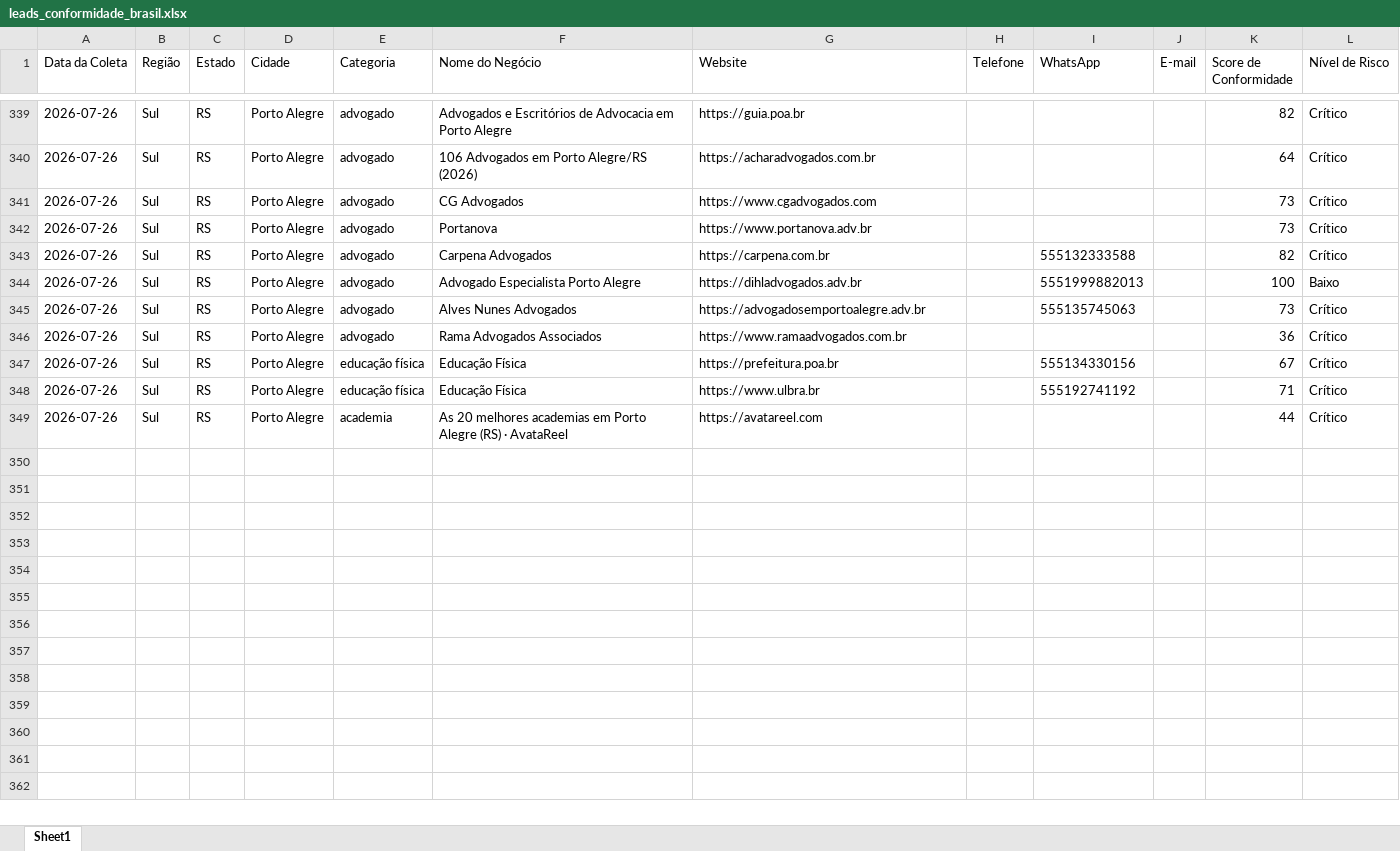
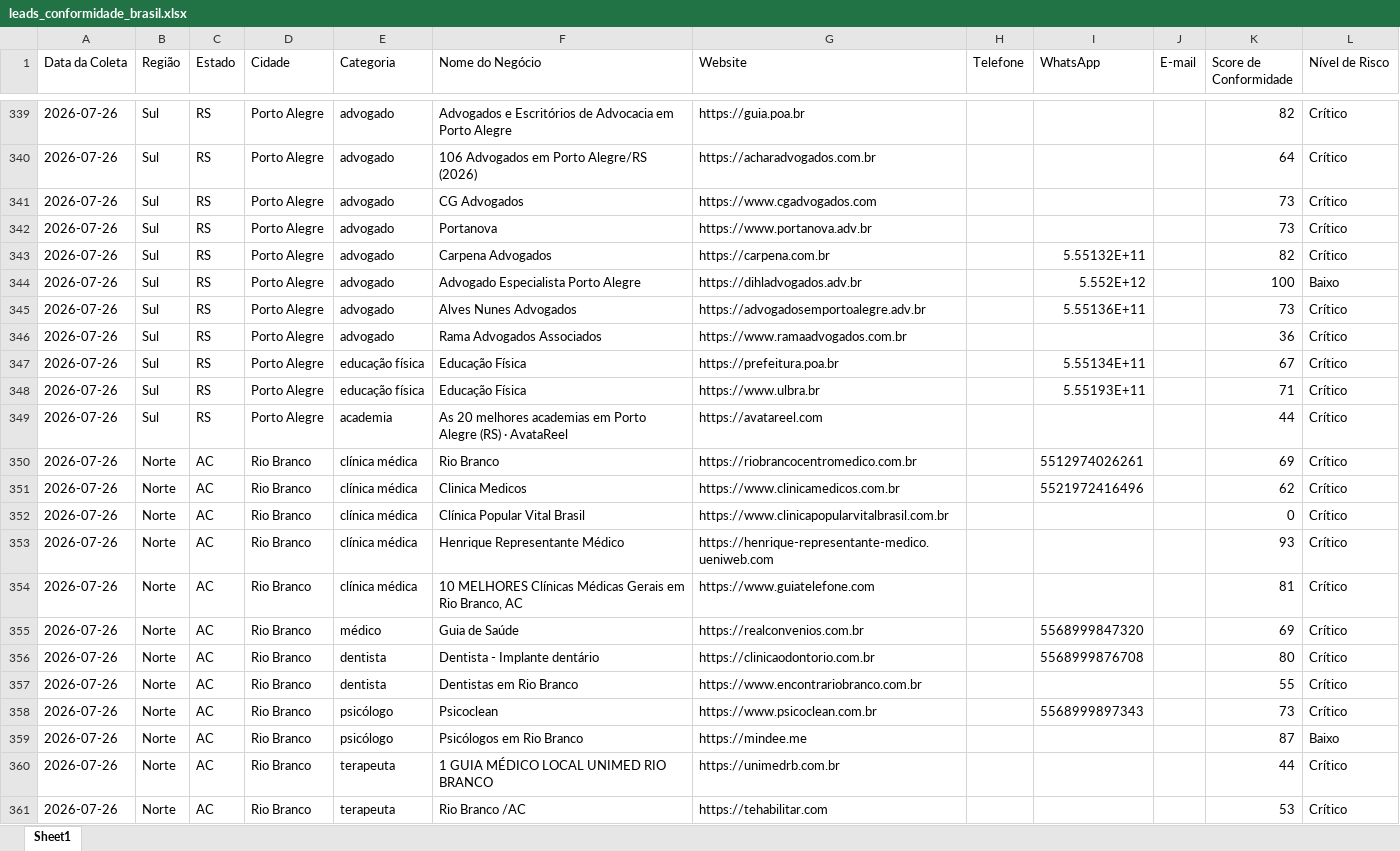
Before and after one commit to leandroeriksonoliveira/veltrodigital, an Excel workbook: leads_automation/data/leads_conformidade_brasil.xlsx, sheet Sheet1, drawn as a sheet; only a part is shown, gaps mark what is left out; values as stored, in another font and other column widths than the file's, no borders; the diff covers the shown part only; the diff names each change by its address in the sheet, - before the commit and + after, or states it on an @@ line.

```diff
--- a/leads_automation/data/leads_conformidade_brasil.xlsx (sheet Sheet1)
+++ b/leads_automation/data/leads_conformidade_brasil.xlsx (sheet Sheet1)
-I343 (WhatsApp): 555132333588
+I343 (WhatsApp): 5.55132E+11
-I344 (WhatsApp): 5551999882013
+I344 (WhatsApp): 5.552E+12
-I345 (WhatsApp): 555135745063
+I345 (WhatsApp): 5.55136E+11
-I347 (WhatsApp): 555134330156
+I347 (WhatsApp): 5.55134E+11
-I348 (WhatsApp): 555192741192
+I348 (WhatsApp): 5.55193E+11
+row 350: 2026-07-26 | Norte | AC | Rio Branco | clínica médica | Rio Branco | https://riobrancocentromedico.com.br |  | 5512974026261 |  | 69 | Crítico
+row 351: 2026-07-26 | Norte | AC | Rio Branco | clínica médica | Clinica Medicos | https://www.clinicamedicos.com.br |  | 5521972416496 |  | 62 | Crítico
+row 352: 2026-07-26 | Norte | AC | Rio Branco | clínica médica | Clínica Popular Vital Brasil | https://www.clinicapopularvitalbrasil.com.br |  |  |  | 0 | Crítico
+row 353: 2026-07-26 | Norte | AC | Rio Branco | clínica médica | Henrique Representante Médico | https://henrique-representante-medico.ueniweb.com |  |  |  | 93 | Crítico
+row 354: 2026-07-26 | Norte | AC | Rio Branco | clínica médica | 10 MELHORES Clínicas Médicas Gerais em Rio Branco, AC | https://www.guiatelefone.com |  |  |  | 81 | Crítico
+row 355: 2026-07-26 | Norte | AC | Rio Branco | médico | Guia de Saúde | https://realconvenios.com.br |  | 5568999847320 |  | 69 | Crítico
+row 356: 2026-07-26 | Norte | AC | Rio Branco | dentista | Dentista - Implante dentário | https://clinicaodontorio.com.br |  | 5568999876708 |  | 80 | Crítico
+row 357: 2026-07-26 | Norte | AC | Rio Branco | dentista | Dentistas em Rio Branco | https://www.encontrariobranco.com.br |  |  |  | 55 | Crítico
+row 358: 2026-07-26 | Norte | AC | Rio Branco | psicólogo | Psicoclean | https://www.psicoclean.com.br |  | 5568999897343 |  | 73 | Crítico
+row 359: 2026-07-26 | Norte | AC | Rio Branco | psicólogo | Psicólogos em Rio Branco | https://mindee.me |  |  |  | 87 | Baixo
+row 360: 2026-07-26 | Norte | AC | Rio Branco | terapeuta | 1 GUIA MÉDICO LOCAL UNIMED RIO BRANCO | https://unimedrb.com.br |  |  |  | 44 | Crítico
+row 361: 2026-07-26 | Norte | AC | Rio Branco | terapeuta | Rio Branco /AC | https://tehabilitar.com |  |  |  | 53 | Crítico
```
Also changed, not shown: 50 added rows and 26 edited cells elsewhere in this sheet, 1 other file.
